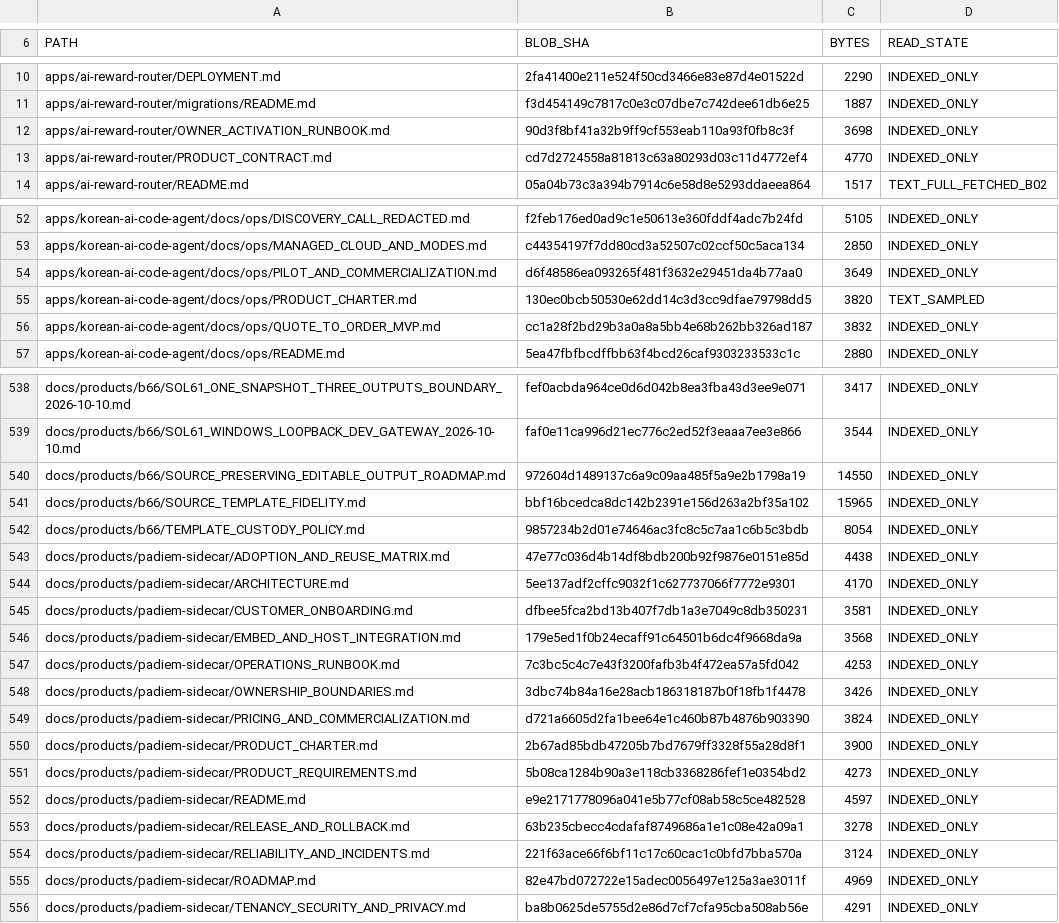
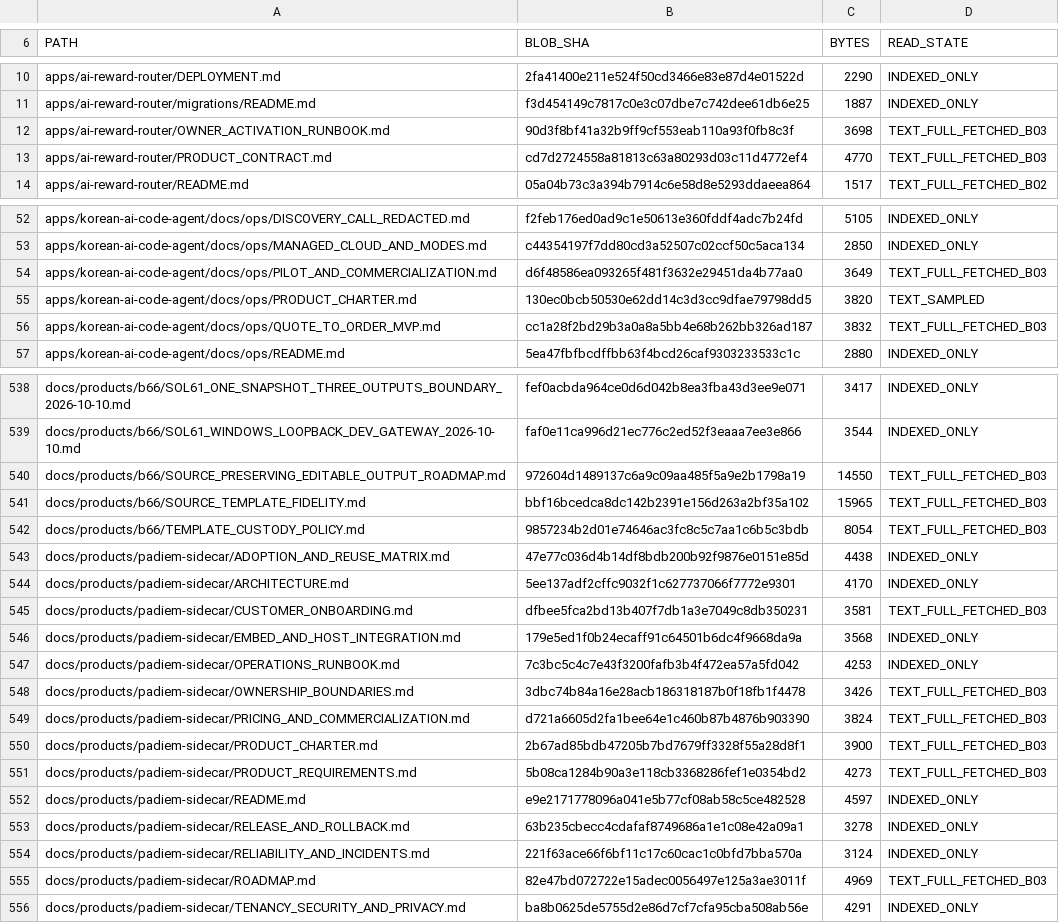
Before and after one commit to skerishKang/ai-revenue-lab, a TSV file: docs/operations/GITHUB_DOCUMENT_AUDIT_MANIFEST_20261013.tsv, drawn as a sheet; only a part is shown, gaps mark what is left out; the diff covers the shown part only.

Commit message:
docs(audit): record 25 exact-source full-text B03 read cursors

```diff
--- a/docs/operations/GITHUB_DOCUMENT_AUDIT_MANIFEST_20261013.tsv
+++ b/docs/operations/GITHUB_DOCUMENT_AUDIT_MANIFEST_20261013.tsv
@@ -11,4 +11,4 @@ apps/ai-reward-router/DEPLOYMENT.md	2fa41400e211e524f50cd3466e83e87d4e01522d	229
 apps/ai-reward-router/migrations/README.md	f3d454149c7817c0e3c07dbe7c742dee61db6e25	1887	INDEXED_ONLY
-apps/ai-reward-router/OWNER_ACTIVATION_RUNBOOK.md	90d3f8bf41a32b9ff9cf553eab110a93f0fb8c3f	3698	INDEXED_ONLY
-apps/ai-reward-router/PRODUCT_CONTRACT.md	cd7d2724558a81813c63a80293d03c11d4772ef4	4770	INDEXED_ONLY
+apps/ai-reward-router/OWNER_ACTIVATION_RUNBOOK.md	90d3f8bf41a32b9ff9cf553eab110a93f0fb8c3f	3698	TEXT_FULL_FETCHED_B03
+apps/ai-reward-router/PRODUCT_CONTRACT.md	cd7d2724558a81813c63a80293d03c11d4772ef4	4770	TEXT_FULL_FETCHED_B03
 apps/ai-reward-router/README.md	05a04b73c3a394b7914c6e58d8e5293ddaeea864	1517	TEXT_FULL_FETCHED_B02
@@ -53,5 +53,5 @@ apps/korean-ai-code-agent/docs/ops/DISCOVERY_CALL_REDACTED.md	f2feb176ed0ad9c1e5
 apps/korean-ai-code-agent/docs/ops/MANAGED_CLOUD_AND_MODES.md	c44354197f7dd80cd3a52507c02ccf50c5aca134	2850	INDEXED_ONLY
-apps/korean-ai-code-agent/docs/ops/PILOT_AND_COMMERCIALIZATION.md	d6f48586ea093265f481f3632e29451da4b77aa0	3649	INDEXED_ONLY
+apps/korean-ai-code-agent/docs/ops/PILOT_AND_COMMERCIALIZATION.md	d6f48586ea093265f481f3632e29451da4b77aa0	3649	TEXT_FULL_FETCHED_B03
 apps/korean-ai-code-agent/docs/ops/PRODUCT_CHARTER.md	130ec0bcb50530e62dd14c3d3cc9dfae79798dd5	3820	TEXT_SAMPLED
-apps/korean-ai-code-agent/docs/ops/QUOTE_TO_ORDER_MVP.md	cc1a28f2bd29b3a0a8a5bb4e68b262bb326ad187	3832	INDEXED_ONLY
+apps/korean-ai-code-agent/docs/ops/QUOTE_TO_ORDER_MVP.md	cc1a28f2bd29b3a0a8a5bb4e68b262bb326ad187	3832	TEXT_FULL_FETCHED_B03
 apps/korean-ai-code-agent/docs/ops/README.md	5ea47fbfbcdffbb63f4bcd26caf9303233533c1c	2880	INDEXED_ONLY
@@ -539,14 +539,14 @@ docs/products/b66/SOL61_ONE_SNAPSHOT_THREE_OUTPUTS_BOUNDARY_2026-10-10.md	fef0ac
 docs/products/b66/SOL61_WINDOWS_LOOPBACK_DEV_GATEWAY_2026-10-10.md	faf0e11ca996d21ec776c2ed52f3eaaa7ee3e866	3544	INDEXED_ONLY
-docs/products/b66/SOURCE_PRESERVING_EDITABLE_OUTPUT_ROADMAP.md	972604d1489137c6a9c09aa485f5a9e2b1798a19	14550	INDEXED_ONLY
-docs/products/b66/SOURCE_TEMPLATE_FIDELITY.md	bbf16bcedca8dc142b2391e156d263a2bf35a102	15965	INDEXED_ONLY
-docs/products/b66/TEMPLATE_CUSTODY_POLICY.md	9857234b2d01e74646ac3fc8c5c7aa1c6b5c3bdb	8054	INDEXED_ONLY
+docs/products/b66/SOURCE_PRESERVING_EDITABLE_OUTPUT_ROADMAP.md	972604d1489137c6a9c09aa485f5a9e2b1798a19	14550	TEXT_FULL_FETCHED_B03
+docs/products/b66/SOURCE_TEMPLATE_FIDELITY.md	bbf16bcedca8dc142b2391e156d263a2bf35a102	15965	TEXT_FULL_FETCHED_B03
+docs/products/b66/TEMPLATE_CUSTODY_POLICY.md	9857234b2d01e74646ac3fc8c5c7aa1c6b5c3bdb	8054	TEXT_FULL_FETCHED_B03
 docs/products/padiem-sidecar/ADOPTION_AND_REUSE_MATRIX.md	47e77c036d4b14df8bdb200b92f9876e0151e85d	4438	INDEXED_ONLY
 docs/products/padiem-sidecar/ARCHITECTURE.md	5ee137adf2cffc9032f1c627737066f7772e9301	4170	INDEXED_ONLY
-docs/products/padiem-sidecar/CUSTOMER_ONBOARDING.md	dfbee5fca2bd13b407f7db1a3e7049c8db350231	3581	INDEXED_ONLY
+docs/products/padiem-sidecar/CUSTOMER_ONBOARDING.md	dfbee5fca2bd13b407f7db1a3e7049c8db350231	3581	TEXT_FULL_FETCHED_B03
 docs/products/padiem-sidecar/EMBED_AND_HOST_INTEGRATION.md	179e5ed1f0b24ecaff91c64501b6dc4f9668da9a	3568	INDEXED_ONLY
 docs/products/padiem-sidecar/OPERATIONS_RUNBOOK.md	7c3bc5c4c7e43f3200fafb3b4f472ea57a5fd042	4253	INDEXED_ONLY
-docs/products/padiem-sidecar/OWNERSHIP_BOUNDARIES.md	3dbc74b84a16e28acb186318187b0f18fb1f4478	3426	INDEXED_ONLY
-docs/products/padiem-sidecar/PRICING_AND_COMMERCIALIZATION.md	d721a6605d2fa1bee64e1c460b87b4876b903390	3824	INDEXED_ONLY
-docs/products/padiem-sidecar/PRODUCT_CHARTER.md	2b67ad85bdb47205b7bd7679ff3328f55a28d8f1	3900	INDEXED_ONLY
-docs/products/padiem-sidecar/PRODUCT_REQUIREMENTS.md	5b08ca1284b90a3e118cb3368286fef1e0354bd2	4273	INDEXED_ONLY
+docs/products/padiem-sidecar/OWNERSHIP_BOUNDARIES.md	3dbc74b84a16e28acb186318187b0f18fb1f4478	3426	TEXT_FULL_FETCHED_B03
+docs/products/padiem-sidecar/PRICING_AND_COMMERCIALIZATION.md	d721a6605d2fa1bee64e1c460b87b4876b903390	3824	TEXT_FULL_FETCHED_B03
+docs/products/padiem-sidecar/PRODUCT_CHARTER.md	2b67ad85bdb47205b7bd7679ff3328f55a28d8f1	3900	TEXT_FULL_FETCHED_B03
+docs/products/padiem-sidecar/PRODUCT_REQUIREMENTS.md	5b08ca1284b90a3e118cb3368286fef1e0354bd2	4273	TEXT_FULL_FETCHED_B03
 docs/products/padiem-sidecar/README.md	e9e2171778096a041e5b77cf08ab58c5ce482528	4597	INDEXED_ONLY
@@ -554,3 +554,3 @@ docs/products/padiem-sidecar/RELEASE_AND_ROLLBACK.md	63b235cbecc4cdafaf8749686a1
 docs/products/padiem-sidecar/RELIABILITY_AND_INCIDENTS.md	221f63ace66f6bf11c17c60cac1c0bfd7bba570a	3124	INDEXED_ONLY
-docs/products/padiem-sidecar/ROADMAP.md	82e47bd072722e15adec0056497e125a3ae3011f	4969	INDEXED_ONLY
+docs/products/padiem-sidecar/ROADMAP.md	82e47bd072722e15adec0056497e125a3ae3011f	4969	TEXT_FULL_FETCHED_B03
 docs/products/padiem-sidecar/TENANCY_SECURITY_AND_PRIVACY.md	ba8b0625de5755d2e86d7cf7cfa95cba508ab56e	4291	INDEXED_ONLY
```
Also changed, not shown: 13 edited cells elsewhere in this file.
